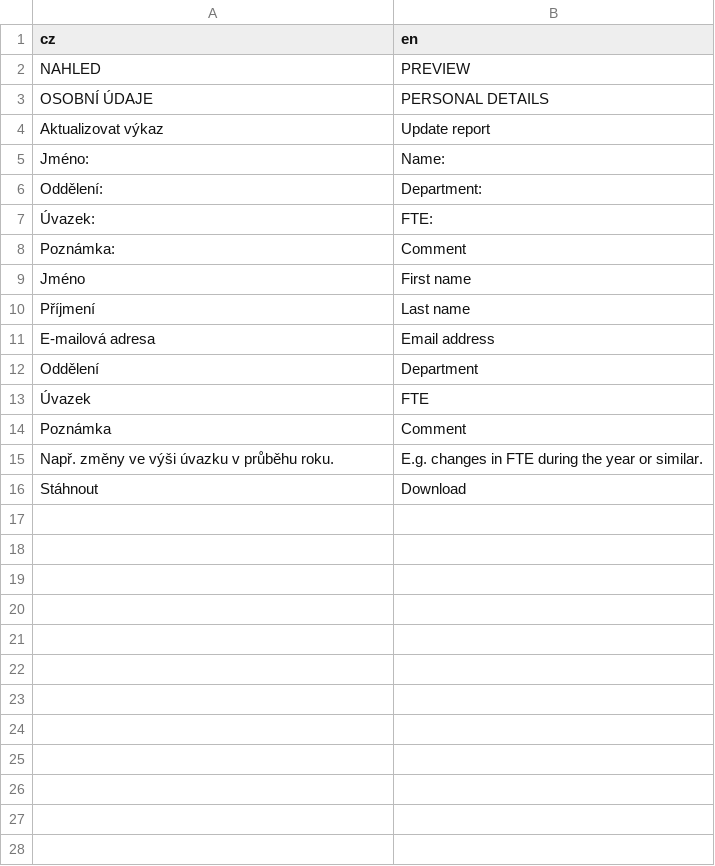
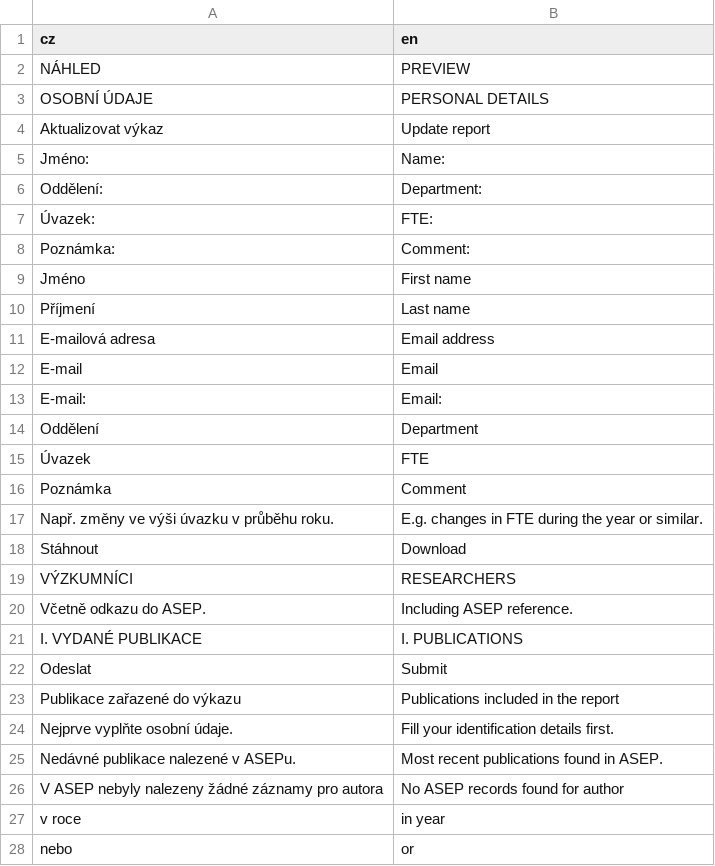
Before and after one commit to hlageek/IPCASreporter, a CSV file: inst/app/www/translation_en.csv, drawn as a sheet.

```diff
--- a/inst/app/www/translation_en.csv
+++ b/inst/app/www/translation_en.csv
@@ -1,3 +1,3 @@
 cz,en
-"NAHLED","PREVIEW"
+"NÁHLED","PREVIEW"
 "OSOBNÍ ÚDAJE","PERSONAL DETAILS"
@@ -7,3 +7,3 @@ cz,en
 "Úvazek:","FTE:"
-"Poznámka:","Comment"
+"Poznámka:","Comment:"
 "Jméno","First name"
@@ -11,2 +11,4 @@ cz,en
 "E-mailová adresa","Email address"
+"E-mail","Email"
+"E-mail:","Email:"
 "Oddělení","Department"
@@ -16 +18,11 @@ cz,en
 "Stáhnout","Download"
+"VÝZKUMNÍCI", "RESEARCHERS"
+"Včetně odkazu do ASEP.", "Including ASEP reference."
+"I. VYDANÉ PUBLIKACE", "I. PUBLICATIONS"
+"Odeslat","Submit"
+"Publikace zařazené do výkazu","Publications included in the report"
+"Nejprve vyplňte osobní údaje.","Fill your identification details first."
+"Nedávné publikace nalezené v ASEPu.","Most recent publications found in ASEP."
+"V ASEP nebyly nalezeny žádné záznamy pro autora ","No ASEP records found for author "
+" v roce" ," in year "
+" nebo "," or "
```
Also changed, not shown: 6 other files.
